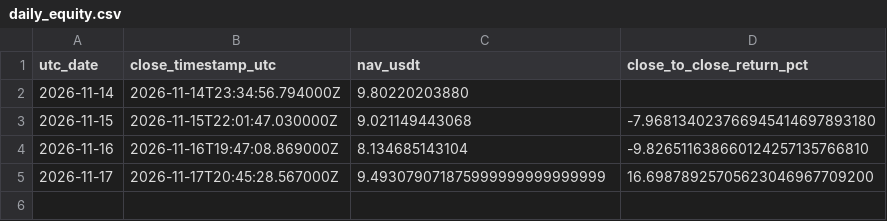
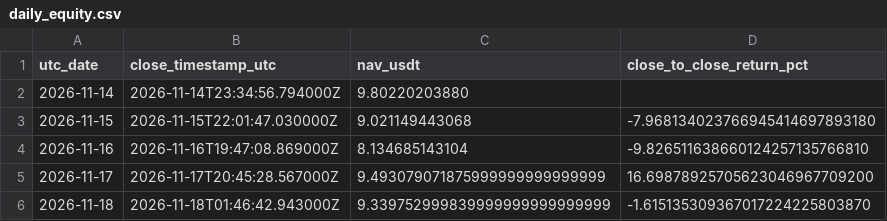
Before and after one commit to takenthatusernameis-collab/CROSS-SECTIONAL-FACTOR-MOMENTUM-STOCKS-VS-MEMES-RELATIVE-PERFORMANCE-QUANTITATIVE-ALGORITHMIC-STRATS, a CSV file: daily_equity.csv, drawn as a sheet.

```diff
--- a/daily_equity.csv
+++ b/daily_equity.csv
@@ -5 +5,2 @@ utc_date,close_timestamp_utc,nav_usdt,close_to_close_return_pct
 2026-11-17,2026-11-17T20:45:28.567000Z,9.493079071875999999999999999,16.69878925705623046967709200
+2026-11-18,2026-11-18T01:46:42.943000Z,9.339752999839999999999999999,-1.615135309367017224225803870
```
Also changed, not shown: equity_curve.csv, 4 other files.
